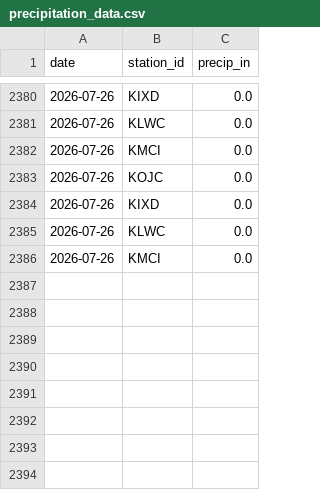
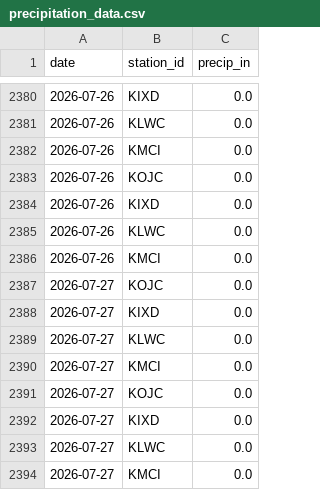
Before and after one commit to ty-stackhouse/weather-data, a CSV file: precipitation_data.csv, drawn as a sheet; only a part is shown, gaps mark what is left out.

```diff
--- a/precipitation_data.csv
+++ b/precipitation_data.csv
@@ -2386 +2386,9 @@ date,station_id,precip_in
 2026-07-26,KMCI,0.0
+2026-07-27,KOJC,0.0
+2026-07-27,KIXD,0.0
+2026-07-27,KLWC,0.0
+2026-07-27,KMCI,0.0
+2026-07-27,KOJC,0.0
+2026-07-27,KIXD,0.0
+2026-07-27,KLWC,0.0
+2026-07-27,KMCI,0.0
```
